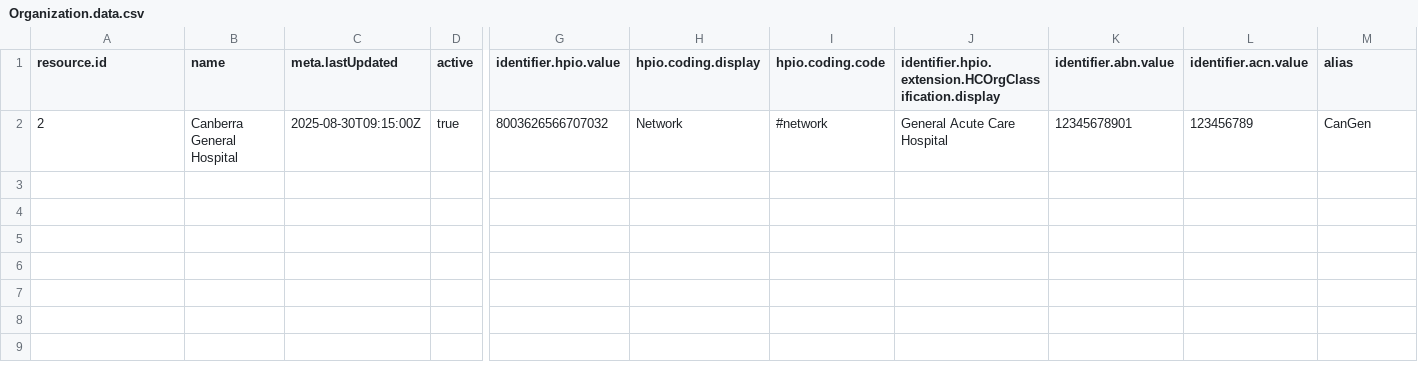
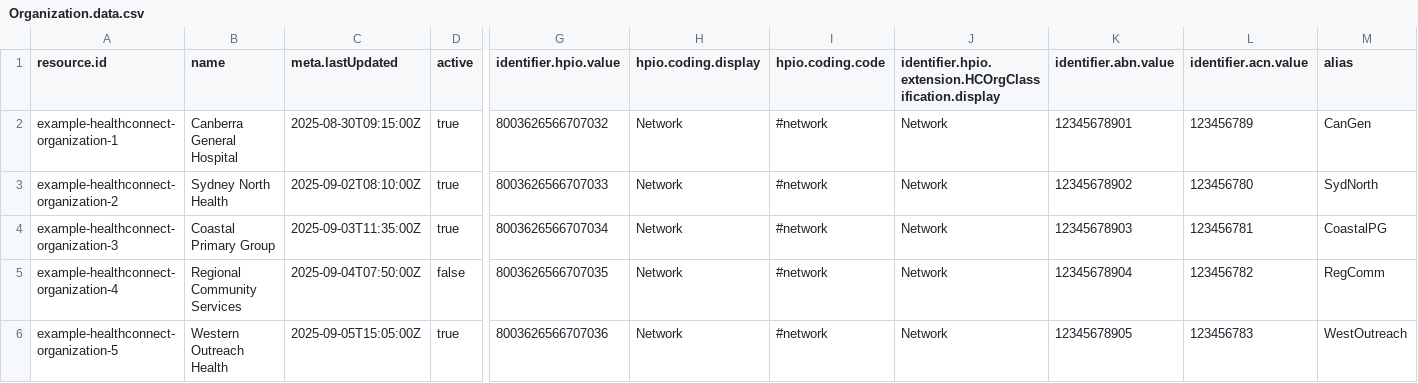
Before and after one commit to steveswinsburg/fhir-test-data-generator, a CSV file: input/hcpd-26.0.0/Organization.data.csv, drawn as a sheet; only a part is shown, gaps mark what is left out; rows hold the shown columns only; the diff names each change by its address in the sheet, - before the commit and + after, or states it on an @@ line.

```diff
--- a/input/hcpd-26.0.0/Organization.data.csv
+++ b/input/hcpd-26.0.0/Organization.data.csv
-A2 (resource.id): 2
+A2 (resource.id): example-healthconnect-organization-1
-J2: General Acute Care Hospital
+J2: Network
+row 3: example-healthconnect-organization-2 | Sydney North Health | 2025-09-02T08:10:00Z | true | 8003626566707033 | Network | #network | Network | 12345678902 | 123456780 | SydNorth
+row 4: example-healthconnect-organization-3 | Coastal Primary Group | 2025-09-03T11:35:00Z | true | 8003626566707034 | Network | #network | Network | 12345678903 | 123456781 | CoastalPG
+row 5: example-healthconnect-organization-4 | Regional Community Services | 2025-09-04T07:50:00Z | false | 8003626566707035 | Network | #network | Network | 12345678904 | 123456782 | RegComm
+row 6: example-healthconnect-organization-5 | Western Outreach Health | 2025-09-05T15:05:00Z | true | 8003626566707036 | Network | #network | Network | 12345678905 | 123456783 | WestOutreach
```
Also changed, not shown: input/hcpd-26.0.0/Location.data.csv, input/hcpd-26.0.0/Practitioner.data.csv, 18 other files.
